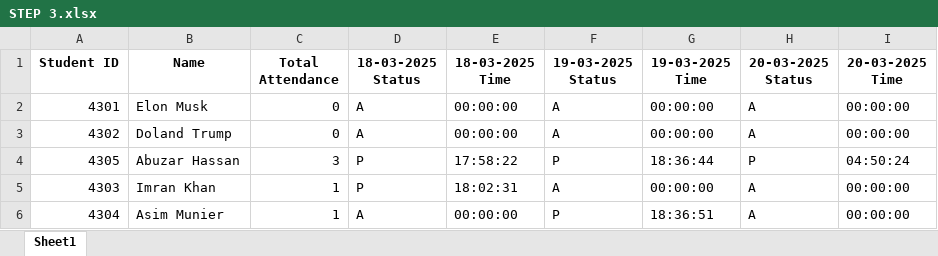
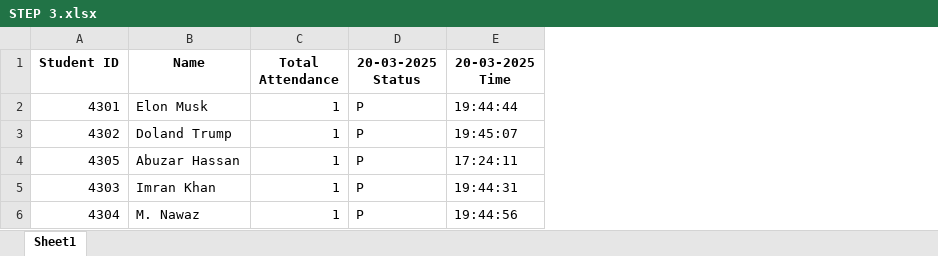
Before and after one commit to Abuzar-Hassan12/Fcae-detection-and-Mark-Attendance, an Excel workbook: stud_data/STEP 3.xlsx, sheet Sheet1, drawn as a sheet; values as stored, in another font and other column widths than the file's, no borders; removed rows and columns are numbered as before the commit, all else as after; the diff names each change by its address in the sheet, - before the commit and + after, or states it on an @@ line.

```diff
--- a/stud_data/STEP 3.xlsx (sheet Sheet1)
+++ b/stud_data/STEP 3.xlsx (sheet Sheet1)
-column D (18-03-2025 Status), rows 2-6: A | A | P | P | A
-column E (18-03-2025 Time), rows 2-6: 00:00:00 | 00:00:00 | 17:58:22 | 18:02:31 | 00:00:00
-column F (19-03-2025 Status), rows 2-6: A | A | P | A | P
-column G (19-03-2025 Time), rows 2-6: 00:00:00 | 00:00:00 | 18:36:44 | 00:00:00 | 18:36:51
-C2:C3 (Total Attendance): 0
+C2:C3 (Total Attendance): 1
-D2:D3 (20-03-2025 Status): A
+D2:D3 (20-03-2025 Status): P
-E2 (20-03-2025 Time): 00:00:00
+E2 (20-03-2025 Time): 19:44:44
-E3 (20-03-2025 Time): 00:00:00
+E3 (20-03-2025 Time): 19:45:07
-C4 (Total Attendance): 3
+C4 (Total Attendance): 1
-E4 (20-03-2025 Time): 04:50:24
+E4 (20-03-2025 Time): 17:24:11
-D5:D6 (20-03-2025 Status): A
+D5:D6 (20-03-2025 Status): P
-E5 (20-03-2025 Time): 00:00:00
+E5 (20-03-2025 Time): 19:44:31
-B6 (Name): Asim Munier
+B6 (Name): M. Nawaz
-E6 (20-03-2025 Time): 00:00:00
+E6 (20-03-2025 Time): 19:44:56
```
Also changed, not shown: stud_data/STEP 1.xlsx, stud_data/STEP 2.xlsx, 46 other files.
